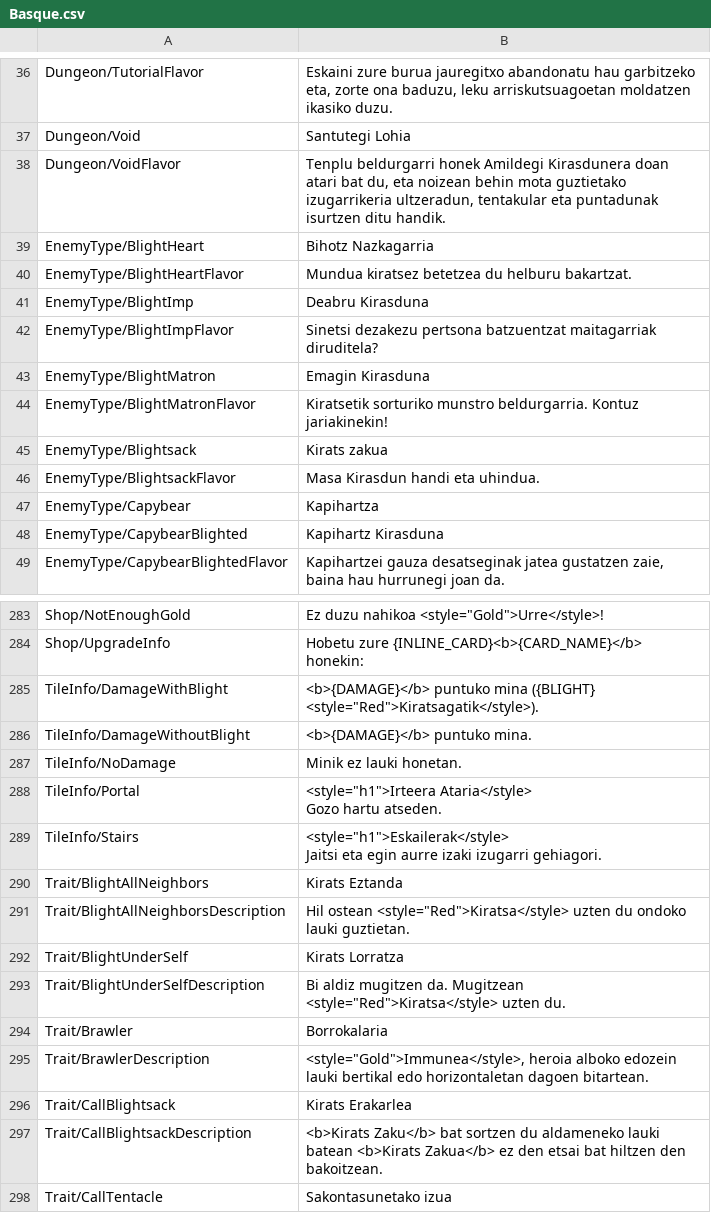
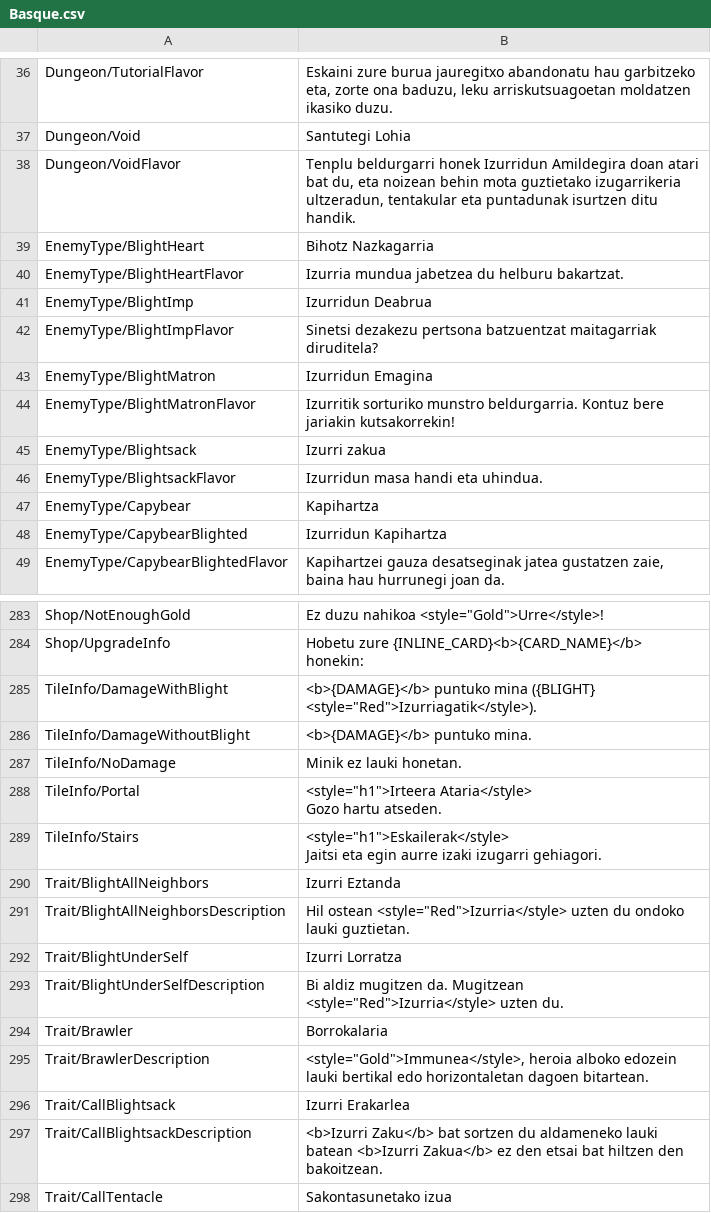
Before and after one commit to ekintaekin/itzulpenak, a CSV file: Pawnbarian/Basque.csv, drawn as a sheet; only a part is shown, gaps mark what is left out; the diff covers the shown part only; the diff names each change by its address in the sheet, - before the commit and + after, or states it on an @@ line.

Commit message:
Add files via upload

```diff
--- a/Pawnbarian/Basque.csv
+++ b/Pawnbarian/Basque.csv
-B38: …beldurgarri honek Amildegi Kirasdunera doan atari…
+B38: …beldurgarri honek Izurridun Amildegira doan atari…
-B40: Mundua kiratsez betetzea du helburu…
+B40: Izurria mundua jabetzea du helburu…
-B41: Deabru Kirasduna
+B41: Izurridun Deabrua
-B43: Emagin Kirasduna
+B43: Izurridun Emagina
-B44: Kiratsetik sorturiko munstro beldurgarria. Kontuz jariakinekin!
+B44: Izurritik sorturiko munstro beldurgarria. Kontuz bere jariakin kutsakorrekin!
-B45: Kirats zakua
+B45: Izurri zakua
-B46: Masa Kirasdun handi eta uhindua.
+B46: Izurridun masa handi eta uhindua.
-B48: Kapihartz Kirasduna
+B48: Izurridun Kapihartza
-B285: …mina ({BLIGHT} <style="Red">Kiratsagatik</style>).
+B285: …mina ({BLIGHT} <style="Red">Izurriagatik</style>).
-B290: Kirats Eztanda
+B290: Izurri Eztanda
-B291: Hil ostean <style="Red">Kiratsa</style> uzten du…
+B291: Hil ostean <style="Red">Izurria</style> uzten du…
-B292: Kirats Lorratza
+B292: Izurri Lorratza
-B293: …da. Mugitzean <style="Red">Kiratsa</style> uzten du.
+B293: …da. Mugitzean <style="Red">Izurria</style> uzten du.
-B296: Kirats Erakarlea
+B296: Izurri Erakarlea
-B297: <b>Kirats Zaku</b> bat sortzen du aldameneko lauki batean <b>Kirats Zakua</b> ez…
+B297: <b>Izurri Zaku</b> bat sortzen du aldameneko lauki batean <b>Izurri Zakua</b> ez…
```
Also changed, not shown: 15 edited cells elsewhere in this file.
